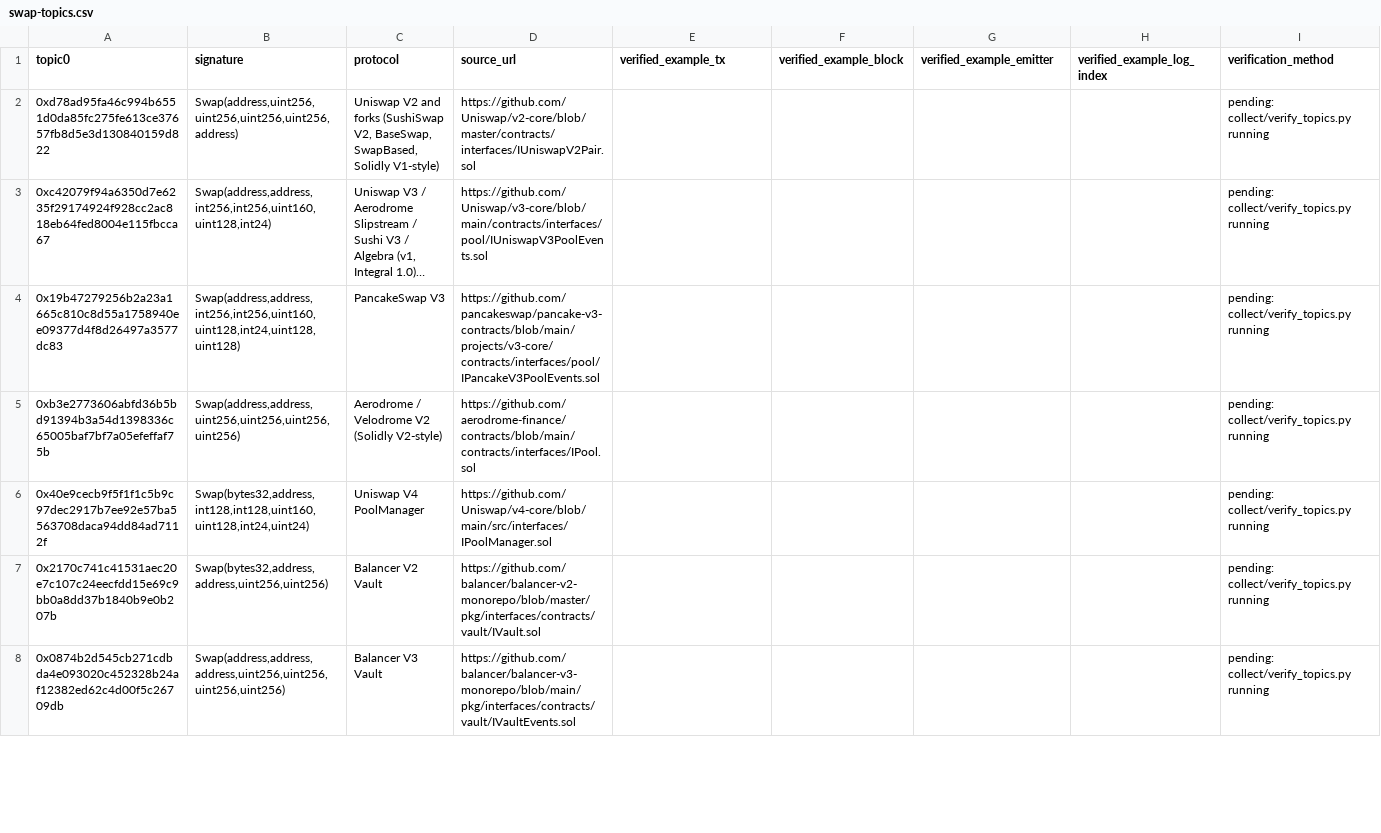
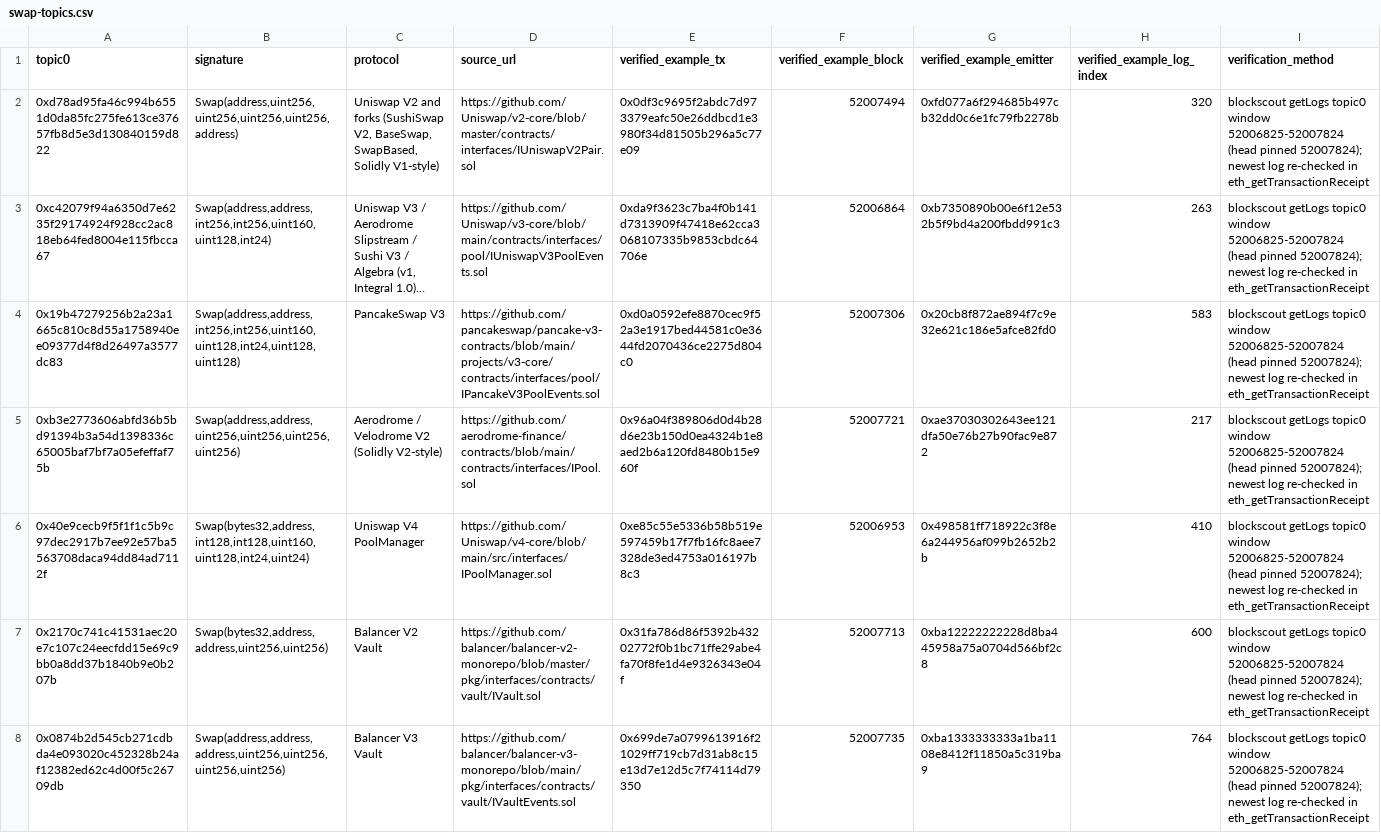
Before and after one commit to xin10ylop/dapparb, a CSV file: research-material/05-base-onchain/swap-topics.csv, drawn as a sheet; only a part is shown; long unchanged cells end in …; the diff covers the shown part only; the diff names each change by its address in the sheet, - before the commit and + after, or states it on an @@ line.

```diff
--- a/research-material/05-base-onchain/swap-topics.csv
+++ b/research-material/05-base-onchain/swap-topics.csv
-E2 (verified_example_tx): (empty)
+E2 (verified_example_tx): 0x0df3c9695f2abdc7d973379eafc50e26ddbcd1e3980f34d81505b296a5c77e09
-F2 (verified_example_block): (empty)
+F2 (verified_example_block): 52007494
-G2 (verified_example_emitter): (empty)
+G2 (verified_example_emitter): 0xfd077a6f294685b497cb32dd0c6e1fc79fb2278b
-H2 (verified_example_log_index): (empty)
+H2 (verified_example_log_index): 320
-I2:I8 (verification_method): pending: collect/verify_topics.py running
+I2:I8 (verification_method): blockscout getLogs topic0 window 52006825-52007824 (head pinned 52007824); newest log re-checked in eth_getTransactionReceipt
-E3 (verified_example_tx): (empty)
+E3 (verified_example_tx): 0xda9f3623c7ba4f0b141d7313909f47418e62cca3068107335b9853cbdc64706e
-F3 (verified_example_block): (empty)
+F3 (verified_example_block): 52006864
-G3 (verified_example_emitter): (empty)
+G3 (verified_example_emitter): 0xb7350890b00e6f12e532b5f9bd4a200fbdd991c3
-H3 (verified_example_log_index): (empty)
+H3 (verified_example_log_index): 263
-E4 (verified_example_tx): (empty)
+E4 (verified_example_tx): 0xd0a0592efe8870cec9f52a3e1917bed44581c0e3644fd2070436ce2275d804c0
-F4 (verified_example_block): (empty)
+F4 (verified_example_block): 52007306
-G4 (verified_example_emitter): (empty)
+G4 (verified_example_emitter): 0x20cb8f872ae894f7c9e32e621c186e5afce82fd0
-H4 (verified_example_log_index): (empty)
+H4 (verified_example_log_index): 583
-E5 (verified_example_tx): (empty)
+E5 (verified_example_tx): 0x96a04f389806d0d4b28d6e23b150d0ea4324b1e8aed2b6a120fd8480b15e960f
-F5 (verified_example_block): (empty)
+F5 (verified_example_block): 52007721
-G5 (verified_example_emitter): (empty)
+G5 (verified_example_emitter): 0xae37030302643ee121dfa50e76b27b90fac9e872
-H5 (verified_example_log_index): (empty)
+H5 (verified_example_log_index): 217
-E6 (verified_example_tx): (empty)
+E6 (verified_example_tx): 0xe85c55e5336b58b519e597459b17f7fb16fc8aee7328de3ed4753a016197b8c3
-F6 (verified_example_block): (empty)
+F6 (verified_example_block): 52006953
-G6 (verified_example_emitter): (empty)
+G6 (verified_example_emitter): 0x498581ff718922c3f8e6a244956af099b2652b2b
-H6 (verified_example_log_index): (empty)
+H6 (verified_example_log_index): 410
-E7 (verified_example_tx): (empty)
+E7 (verified_example_tx): 0x31fa786d86f5392b43202772f0b1bc71ffe29abe4fa70f8fe1d4e9326343e04f
-F7 (verified_example_block): (empty)
+F7 (verified_example_block): 52007713
-G7 (verified_example_emitter): (empty)
+G7 (verified_example_emitter): 0xba12222222228d8ba445958a75a0704d566bf2c8
-H7 (verified_example_log_index): (empty)
+H7 (verified_example_log_index): 600
-E8 (verified_example_tx): (empty)
+E8 (verified_example_tx): 0x699de7a0799613916f21029ff719cb7d31ab8c15e13d7e12d5c7f74114d79350
-F8 (verified_example_block): (empty)
+F8 (verified_example_block): 52007735
-G8 (verified_example_emitter): (empty)
+G8 (verified_example_emitter): 0xba1333333333a1ba1108e8412f11850a5c319ba9
-H8 (verified_example_log_index): (empty)
+H8 (verified_example_log_index): 764
```
Also changed, not shown: 15 edited cells elsewhere in this file, 36 other files.
